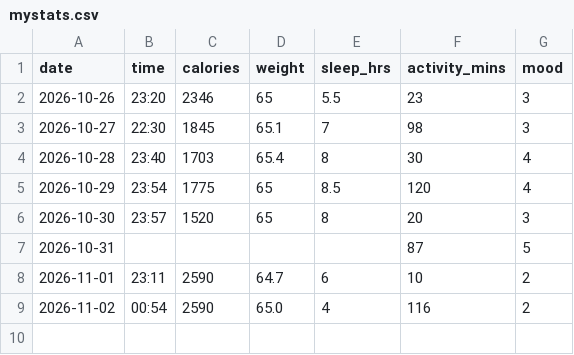
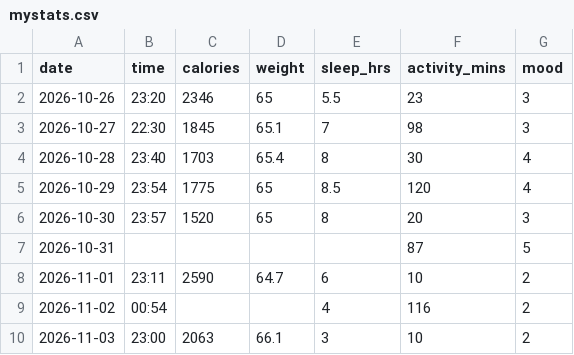
Before and after one commit to SuperDivine7/Health-is-Wealth, a CSV file: data/mystats.csv, drawn as a sheet.

Commit message:
Update mystats.csv for 2/11

```diff
--- a/data/mystats.csv
+++ b/data/mystats.csv
@@ -8,2 +8,3 @@ date,time,calories,weight,sleep_hrs,activity_mins,mood
 2026-11-01,23:11,2590,64.7,6,10,2
-2026-11-02,00:54,2590,65.0,4,116,2
+2026-11-02,00:54,,,4,116,2
+2026-11-03,23:00,2063,66.1,3,10,2
```
